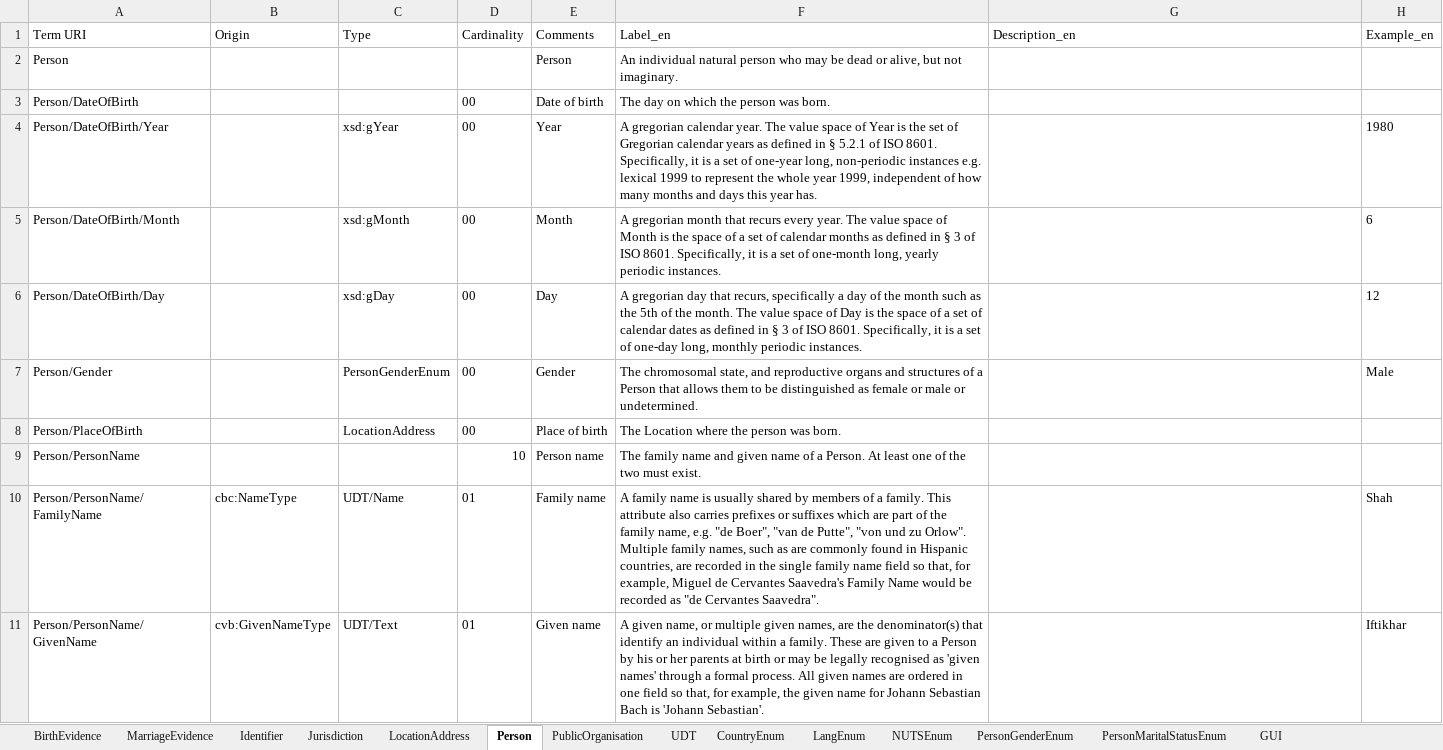
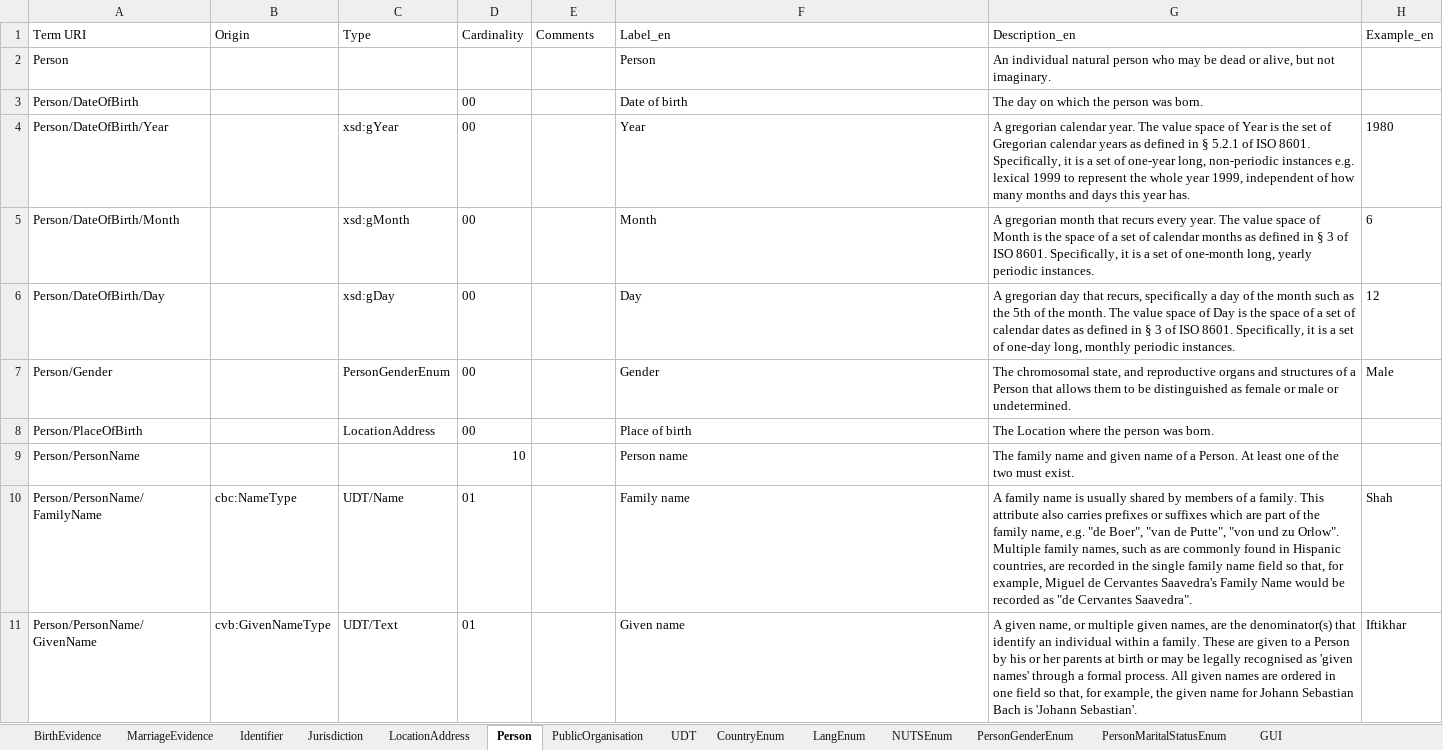
Before and after one commit to de4a-eu/MOR, an Excel workbook: material/translation/scripts/MOR_en_es_si_pt_fr.xlsm, sheet Person, drawn as a sheet; only a part is shown; values as stored, in another font and other column widths than the file's, no borders; table styles not drawn; the diff covers the shown part only; the diff names each change by its address in the sheet, - before the commit and + after, or states it on an @@ line.

Commit message:
Fix Field shifting at English definition

```diff
--- a/material/translation/scripts/MOR_en_es_si_pt_fr.xlsm (sheet Person)
+++ b/material/translation/scripts/MOR_en_es_si_pt_fr.xlsm (sheet Person)
-E2 (Comments): Person
+E2 (Comments): (empty)
-F2 (Label_en): An individual natural person who may be dead or alive, but not imaginary.
+F2 (Label_en): Person
-G2 (Description_en): (empty)
+G2 (Description_en): An individual natural person who may be dead or alive, but not imaginary.
-E3 (Comments): Date of birth
+E3 (Comments): (empty)
-F3 (Label_en): The day on which the person was born.
+F3 (Label_en): Date of birth
-G3 (Description_en): (empty)
+G3 (Description_en): The day on which the person was born.
-E4 (Comments): Year
+E4 (Comments): (empty)
-F4 (Label_en): A gregorian calendar year. The value space of Year is the set of Gregorian calendar years as defined in § 5.2.1 of ISO 8601. Specifically, it is a set of one-year long, non-periodic instances e.g. lexical 1999 to represent the whole year 1999, independent of how many months and days this year has.
+F4 (Label_en): Year
-G4 (Description_en): (empty)
+G4 (Description_en): A gregorian calendar year. The value space of Year is the set of Gregorian calendar years as defined in § 5.2.1 of ISO 8601. Specifically, it is a set of one-year long, non-periodic instances e.g. lexical 1999 to represent the whole year 1999, independent of how many months and days this year has.
-E5 (Comments): Month
+E5 (Comments): (empty)
-F5 (Label_en): A gregorian month that recurs every year. The value space of Month is the space of a set of calendar months as defined in § 3 of ISO 8601. Specifically, it is a set of one-month long, yearly periodic instances.
+F5 (Label_en): Month
-G5 (Description_en): (empty)
+G5 (Description_en): A gregorian month that recurs every year. The value space of Month is the space of a set of calendar months as defined in § 3 of ISO 8601. Specifically, it is a set of one-month long, yearly periodic instances.
-E6 (Comments): Day
+E6 (Comments): (empty)
-F6 (Label_en): A gregorian day that recurs, specifically a day of the month such as the 5th of the month. The value space of Day is the space of a set of calendar dates as defined in § 3 of ISO 8601. Specifically, it is a set of one-day long, monthly periodic instances.
+F6 (Label_en): Day
-G6 (Description_en): (empty)
+G6 (Description_en): A gregorian day that recurs, specifically a day of the month such as the 5th of the month. The value space of Day is the space of a set of calendar dates as defined in § 3 of ISO 8601. Specifically, it is a set of one-day long, monthly periodic instances.
-E7 (Comments): Gender
+E7 (Comments): (empty)
-F7 (Label_en): The chromosomal state, and reproductive organs and structures of a Person that allows them to be distinguished as female or male or undetermined.
+F7 (Label_en): Gender
-G7 (Description_en): (empty)
+G7 (Description_en): The chromosomal state, and reproductive organs and structures of a Person that allows them to be distinguished as female or male or undetermined.
-E8 (Comments): Place of birth
+E8 (Comments): (empty)
-F8 (Label_en): The Location where the person was born.
+F8 (Label_en): Place of birth
-G8 (Description_en): (empty)
+G8 (Description_en): The Location where the person was born.
-E9 (Comments): Person name
+E9 (Comments): (empty)
-F9 (Label_en): The family name and given name of a Person. At least one of the two must exist.
+F9 (Label_en): Person name
-G9 (Description_en): (empty)
+G9 (Description_en): The family name and given name of a Person. At least one of the two must exist.
-E10 (Comments): Family name
+E10 (Comments): (empty)
-F10 (Label_en): A family name is usually shared by members of a family. This attribute also carries prefixes or suffixes which are part of the family name, e.g. "de Boer", "van de Putte", "von und zu Orlow". Multiple family names, such as are commonly found in Hispanic countries, are recorded in the single family name field so that, for example, Miguel de Cervantes Saavedra's Family Name would be recorded as "de Cervantes Saavedra".
+F10 (Label_en): Family name
-G10 (Description_en): (empty)
+G10 (Description_en): A family name is usually shared by members of a family. This attribute also carries prefixes or suffixes which are part of the family name, e.g. "de Boer", "van de Putte", "von und zu Orlow". Multiple family names, such as are commonly found in Hispanic countries, are recorded in the single family name field so that, for example, Miguel de Cervantes Saavedra's Family Name would be recorded as "de Cervantes Saavedra".
-E11 (Comments): Given name
+E11 (Comments): (empty)
-F11 (Label_en): A given name, or multiple given names, are the denominator(s) that identify an individual within a family. These are given to a Person by his or her parents at birth or may be legally recognised as 'given names' through a formal process. All given names are ordered in one field so that, for example, the given name for Johann Sebastian Bach is 'Johann Sebastian'.
+F11 (Label_en): Given name
-G11 (Description_en): (empty)
+G11 (Description_en): A given name, or multiple given names, are the denominator(s) that identify an individual within a family. These are given to a Person by his or her parents at birth or may be legally recognised as 'given names' through a formal process. All given names are ordered in one field so that, for example, the given name for Johann Sebastian Bach is 'Johann Sebastian'.
```
Also changed, not shown: 6 edited cells elsewhere in this sheet, sheet LocationAddress, sheet Identifier, sheet Jurisdiction, sheet PublicOrganisation, 6 other files.
